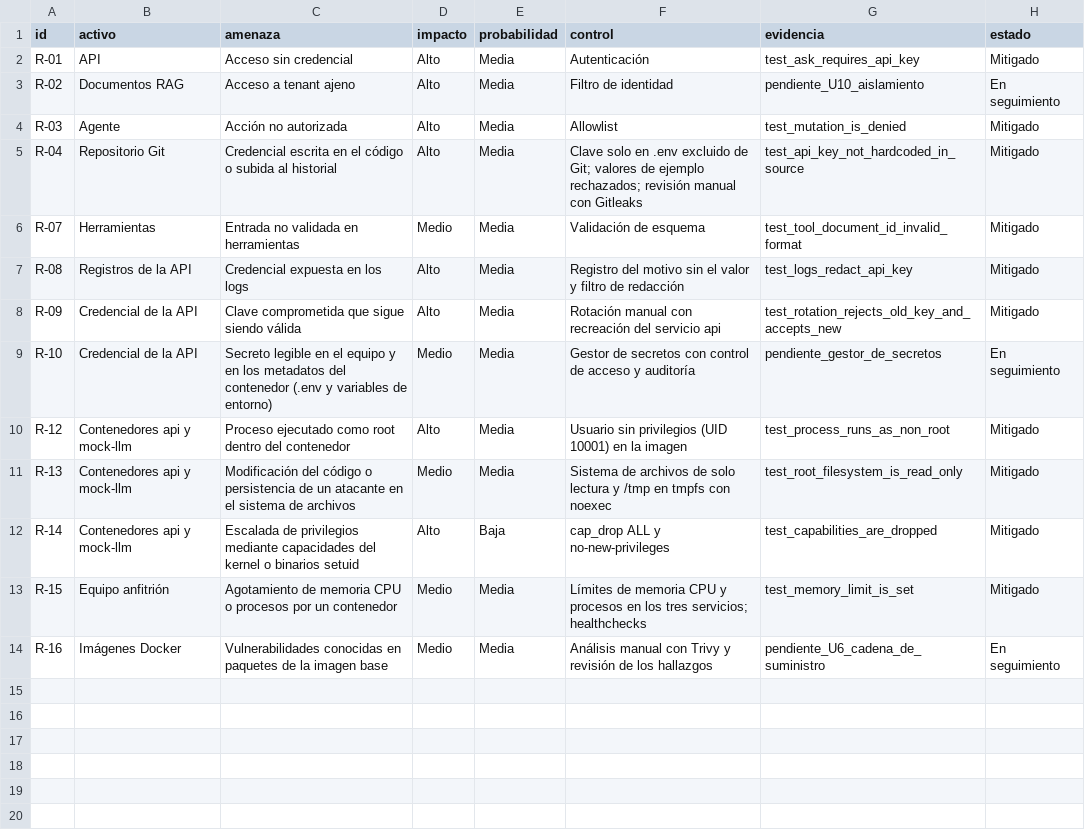
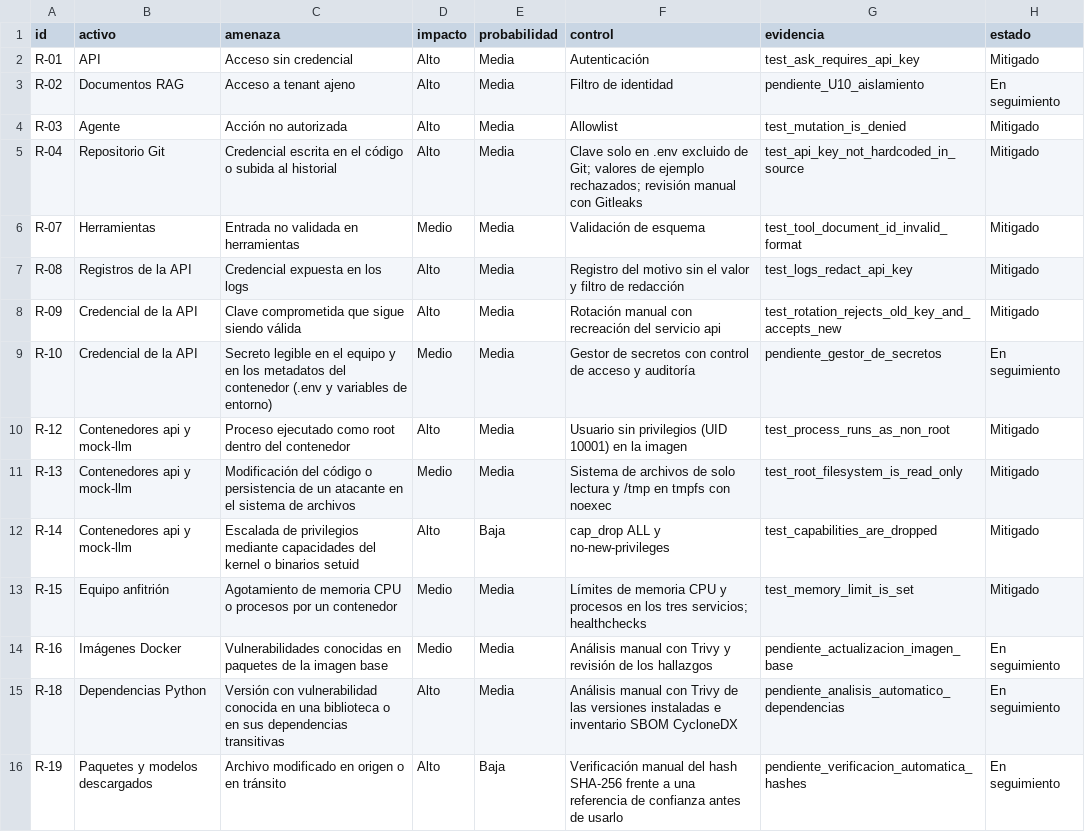
Before and after one commit to Datiacode-Tech/devsecops-ia-labs, a CSV file: security/risk_register.csv, drawn as a sheet.

Commit message:
Unidad 6: publicar ejemplos de seguridad de la cadena de suministro
Cuatro ejemplos en extras/unidad-06-cadena-suministro/: vulnerabilidades en
dependencias Python con Trivy, SBOM CycloneDX, integridad de un paquete y de
un modelo de IA con SHA-256. Etapa 6, riesgos R-18 y R-19 en seguimiento.
Se conservan la solución de la Unidad 3, el ejemplo de Docker Compose
Secrets y los controles de la Unidad 5. 59 pruebas.

```diff
--- a/security/risk_register.csv
+++ b/security/risk_register.csv
@@ -13,2 +13,4 @@ R-14,Contenedores api y mock-llm,Escalada de privilegios mediante capacidades de
 R-15,Equipo anfitrión,Agotamiento de memoria CPU o procesos por un contenedor,Medio,Media,Límites de memoria CPU y procesos en los tres servicios; healthchecks,test_memory_limit_is_set,Mitigado
-R-16,Imágenes Docker,Vulnerabilidades conocidas en paquetes de la imagen base,Medio,Media,Análisis manual con Trivy y revisión de los hallazgos,pendiente_U6_cadena_de_suministro,En seguimiento
+R-16,Imágenes Docker,Vulnerabilidades conocidas en paquetes de la imagen base,Medio,Media,Análisis manual con Trivy y revisión de los hallazgos,pendiente_actualizacion_imagen_base,En seguimiento
+R-18,Dependencias Python,Versión con vulnerabilidad conocida en una biblioteca o en sus dependencias transitivas,Alto,Media,Análisis manual con Trivy de las versiones instaladas e inventario SBOM CycloneDX,pendiente_analisis_automatico_dependencias,En seguimiento
+R-19,Paquetes y modelos descargados,Archivo modificado en origen o en tránsito,Alto,Baja,Verificación manual del hash SHA-256 frente a una referencia de confianza antes de usarlo,pendiente_verificacion_automatica_hashes,En seguimiento
```
Also changed, not shown: 10 other files.
